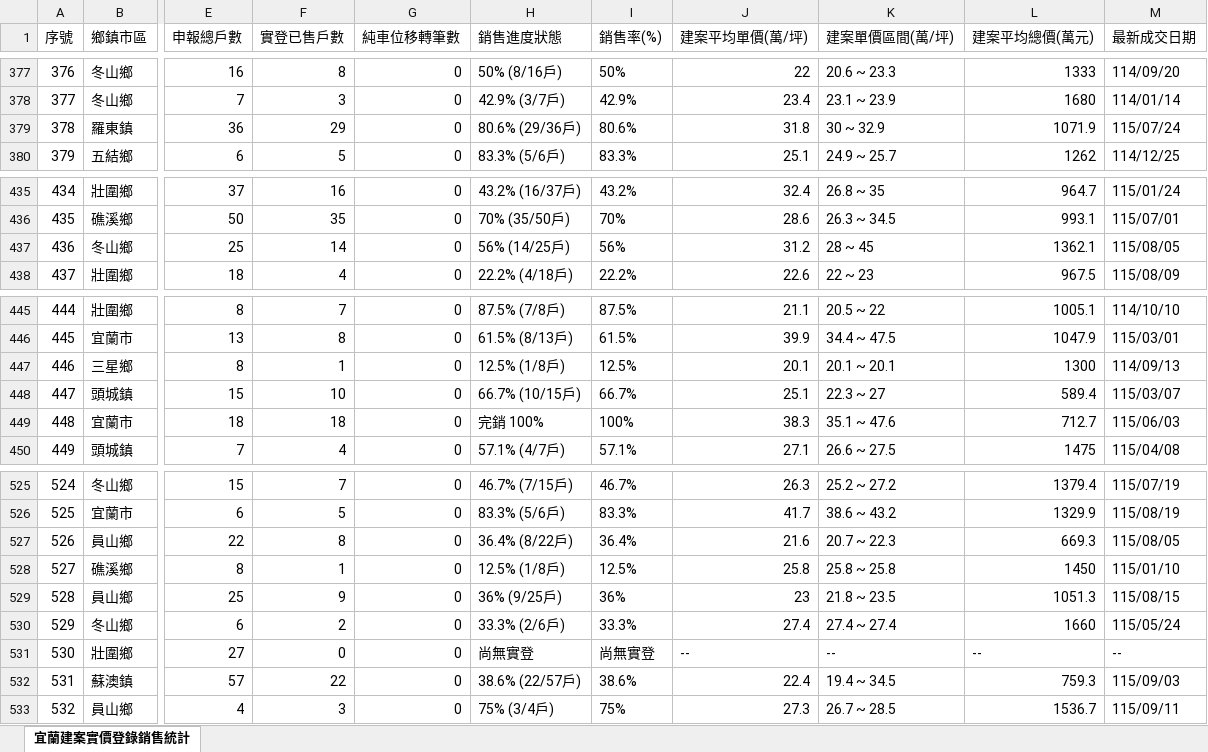
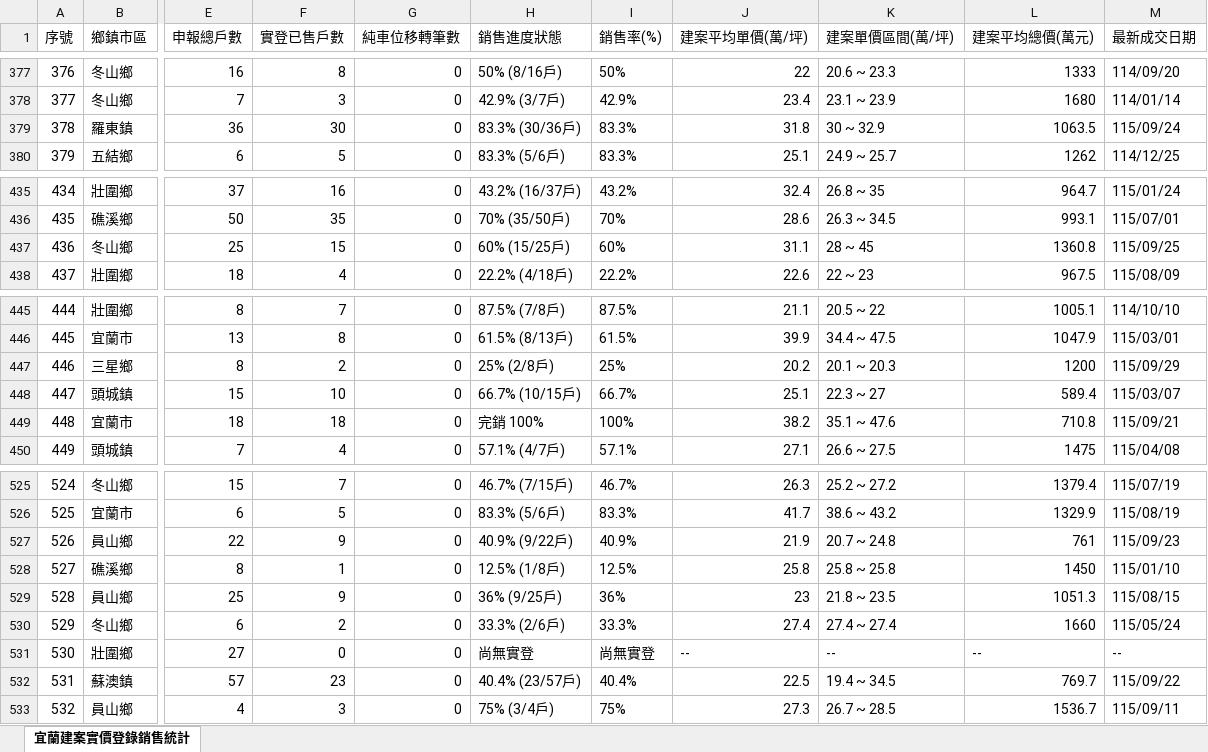
Before and after one commit to yilan-land-8866/yilan-buildings, an Excel workbook: 宜蘭建案實價登錄銷售統計.xlsx, sheet 宜蘭建案實價登錄銷售統計, drawn as a sheet; only a part is shown, gaps mark what is left out; values as stored, in another font and other column widths than the file's, no borders; the diff covers the shown part only; the diff names each change by its address in the sheet, - before the commit and + after, or states it on an @@ line.

```diff
--- a/宜蘭建案實價登錄銷售統計.xlsx (sheet 宜蘭建案實價登錄銷售統計)
+++ b/宜蘭建案實價登錄銷售統計.xlsx (sheet 宜蘭建案實價登錄銷售統計)
-F379 (實登已售戶數): 29
+F379 (實登已售戶數): 30
-H379 (銷售進度狀態): 80.6% (29/36戶)
+H379 (銷售進度狀態): 83.3% (30/36戶)
-I379 (銷售率(%)): 80.6%
+I379 (銷售率(%)): 83.3%
-L379 (建案平均總價(萬元)): 1071.9
+L379 (建案平均總價(萬元)): 1063.5
-M379 (最新成交日期): 115/07/24
+M379 (最新成交日期): 115/09/24
-F437 (實登已售戶數): 14
+F437 (實登已售戶數): 15
-H437 (銷售進度狀態): 56% (14/25戶)
+H437 (銷售進度狀態): 60% (15/25戶)
-I437 (銷售率(%)): 56%
+I437 (銷售率(%)): 60%
-J437 (建案平均單價(萬/坪)): 31.2
+J437 (建案平均單價(萬/坪)): 31.1
-L437 (建案平均總價(萬元)): 1362.1
+L437 (建案平均總價(萬元)): 1360.8
-M437 (最新成交日期): 115/08/05
+M437 (最新成交日期): 115/09/25
-F447 (實登已售戶數): 1
+F447 (實登已售戶數): 2
-H447 (銷售進度狀態): 12.5% (1/8戶)
+H447 (銷售進度狀態): 25% (2/8戶)
-I447 (銷售率(%)): 12.5%
+I447 (銷售率(%)): 25%
-J447 (建案平均單價(萬/坪)): 20.1
+J447 (建案平均單價(萬/坪)): 20.2
-K447 (建案單價區間(萬/坪)): 20.1 ~ 20.1
+K447 (建案單價區間(萬/坪)): 20.1 ~ 20.3
-L447 (建案平均總價(萬元)): 1300
+L447 (建案平均總價(萬元)): 1200
-M447 (最新成交日期): 114/09/13
+M447 (最新成交日期): 115/09/29
-J449 (建案平均單價(萬/坪)): 38.3
+J449 (建案平均單價(萬/坪)): 38.2
-L449 (建案平均總價(萬元)): 712.7
+L449 (建案平均總價(萬元)): 710.8
-M449 (最新成交日期): 115/06/03
+M449 (最新成交日期): 115/09/21
-F527 (實登已售戶數): 8
+F527 (實登已售戶數): 9
-H527 (銷售進度狀態): 36.4% (8/22戶)
+H527 (銷售進度狀態): 40.9% (9/22戶)
-I527 (銷售率(%)): 36.4%
+I527 (銷售率(%)): 40.9%
-J527 (建案平均單價(萬/坪)): 21.6
+J527 (建案平均單價(萬/坪)): 21.9
-K527 (建案單價區間(萬/坪)): 20.7 ~ 22.3
+K527 (建案單價區間(萬/坪)): 20.7 ~ 24.8
-L527 (建案平均總價(萬元)): 669.3
+L527 (建案平均總價(萬元)): 761
-M527 (最新成交日期): 115/08/05
+M527 (最新成交日期): 115/09/23
-F532 (實登已售戶數): 22
+F532 (實登已售戶數): 23
-H532 (銷售進度狀態): 38.6% (22/57戶)
+H532 (銷售進度狀態): 40.4% (23/57戶)
-I532 (銷售率(%)): 38.6%
+I532 (銷售率(%)): 40.4%
-J532 (建案平均單價(萬/坪)): 22.4
+J532 (建案平均單價(萬/坪)): 22.5
-L532 (建案平均總價(萬元)): 759.3
+L532 (建案平均總價(萬元)): 769.7
-M532 (最新成交日期): 115/09/03
+M532 (最新成交日期): 115/09/22
```
Also changed, not shown: 71 edited cells elsewhere in this sheet, 4 other files.
